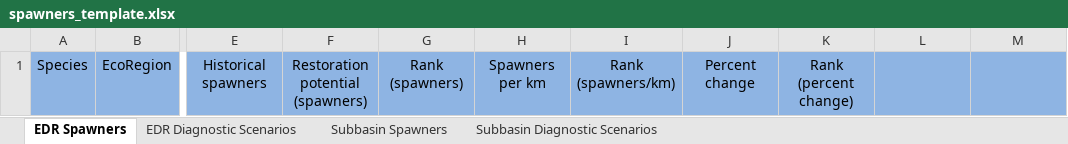
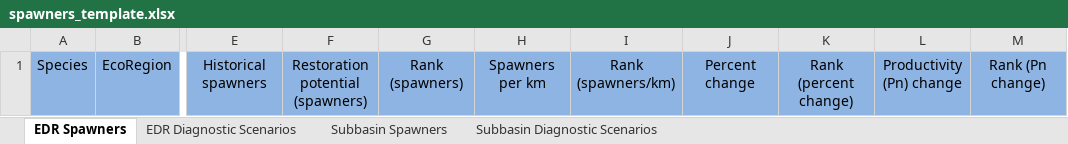
Before and after one commit to ramhunte/gp_harp, an Excel workbook: srt_figures/spawners_template.xlsx, sheet EDR Spawners, drawn as a sheet; only a part is shown, gaps mark what is left out; values as stored, in another font and other column widths than the file's, no borders; the diff names each change by its address in the sheet, - before the commit and + after, or states it on an @@ line.

Commit message:
Add Pn to spawners_workbook.xlxs
* Merge spawners_subbasin.R and spawners_diagnostic_scenarios.R
* Minor cleanup

```diff
--- a/srt_figures/spawners_template.xlsx (sheet EDR Spawners)
+++ b/srt_figures/spawners_template.xlsx (sheet EDR Spawners)
-L1: (empty)
+L1: Productivity (Pn) change
-M1: (empty)
+M1: Rank (Pn change)
```
Also changed, not shown: sheet Subbasin Spawners, sheet EDR Diagnostic Scenarios, sheet Subbasin Diagnostic Scenarios, 4 other files.
